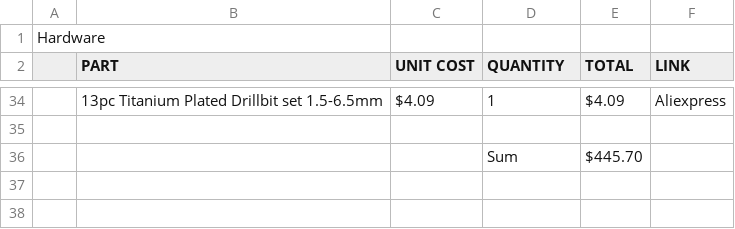
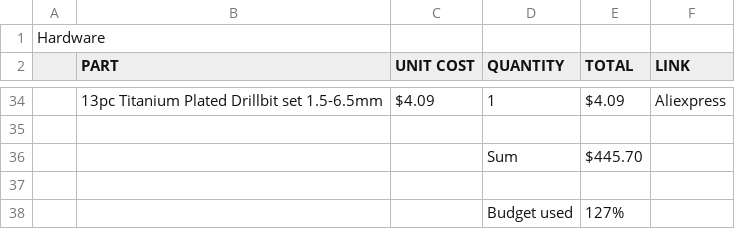
Before and after one commit to K73T-T/Vanta-MK.I, a CSV file: Vanta Mk.I BOM.csv, drawn as a sheet; only a part is shown, gaps mark what is left out; the diff names each change by its address in the sheet, - before the commit and + after, or states it on an @@ line.

Commit message:
Update Vanta Mk.I BOM.csv

```diff
--- a/Vanta Mk.I BOM.csv
+++ b/Vanta Mk.I BOM.csv
+row 37: (empty)
+row 38:  |  |  | Budget used | 127%
```
